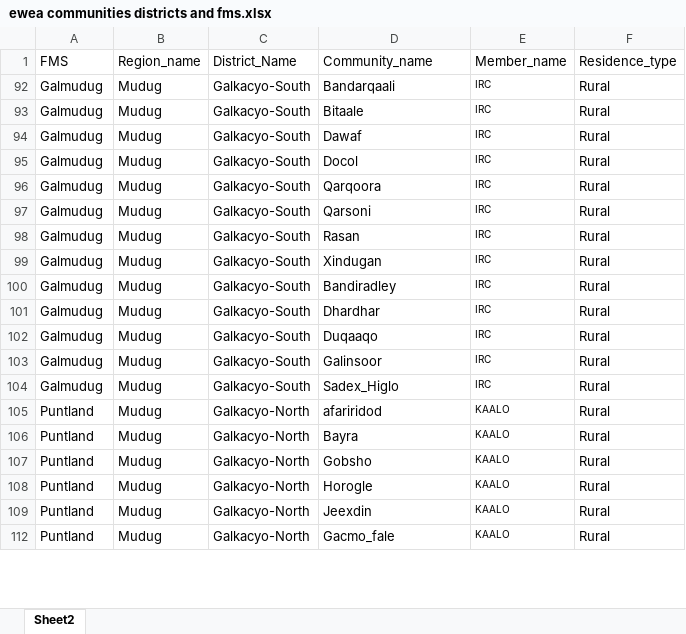
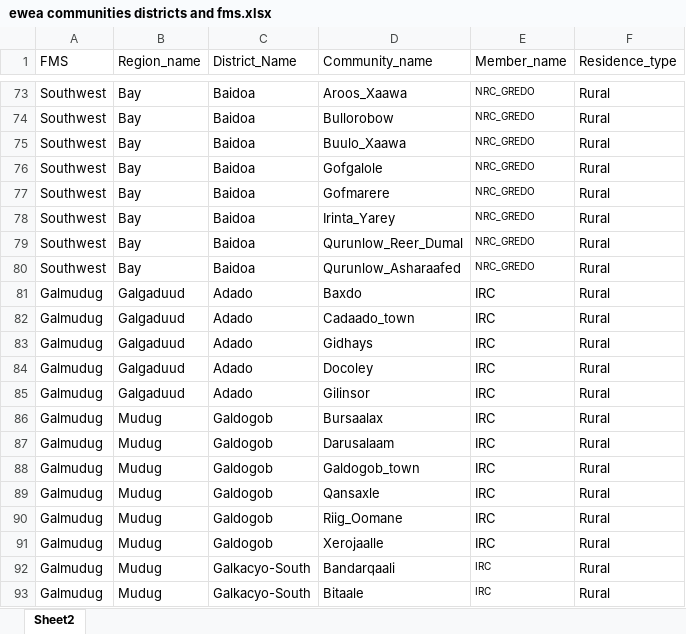
Before and after one commit to cabdallabashir/rshinycore, an Excel workbook: docs/ewea/ewea communities districts and fms.xlsx, sheet Sheet2, drawn as a sheet; only a part is shown, gaps mark what is left out; the shorter side is filled out with more unchanged rows; values as stored, in another font and other column widths than the file's, no borders; conditional formats not drawn; the diff covers the shown part only; the diff names each change by its address in the sheet, - before the commit and + after, or states it on an @@ line.

Commit message:
rural and urban consolidation
this is done before merging with danwadaag

```diff
--- a/docs/ewea/ewea communities districts and fms.xlsx (sheet Sheet2)
+++ b/docs/ewea/ewea communities districts and fms.xlsx (sheet Sheet2)
@@ row 73 unhidden: Southwest | Bay | Baidoa | Aroos_Xaawa | NRC_GREDO | Rural @@
@@ row 74 unhidden: Southwest | Bay | Baidoa | Bullorobow | NRC_GREDO | Rural @@
@@ row 75 unhidden: Southwest | Bay | Baidoa | Buulo_Xaawa | NRC_GREDO | Rural @@
@@ row 76 unhidden: Southwest | Bay | Baidoa | Gofgalole | NRC_GREDO | Rural @@
@@ row 77 unhidden: Southwest | Bay | Baidoa | Gofmarere | NRC_GREDO | Rural @@
@@ row 78 unhidden: Southwest | Bay | Baidoa | Irinta_Yarey | NRC_GREDO | Rural @@
@@ row 79 unhidden: Southwest | Bay | Baidoa | Qurunlow_Reer_Dumal | NRC_GREDO | Rural @@
@@ row 80 unhidden: Southwest | Bay | Baidoa | Qurunlow_Asharaafed | NRC_GREDO | Rural @@
@@ row 81 unhidden: Galmudug | Galgaduud | Adado | Baxdo | IRC | Rural @@
@@ row 82 unhidden: Galmudug | Galgaduud | Adado | Cadaado_town | IRC | Rural @@
@@ row 83 unhidden: Galmudug | Galgaduud | Adado | Gidhays | IRC | Rural @@
@@ row 84 unhidden: Galmudug | Galgaduud | Adado | Docoley | IRC | Rural @@
@@ row 85 unhidden: Galmudug | Galgaduud | Adado | Gilinsor | IRC | Rural @@
@@ row 86 unhidden: Galmudug | Mudug | Galdogob | Bursaalax | IRC | Rural @@
@@ row 87 unhidden: Galmudug | Mudug | Galdogob | Darusalaam | IRC | Rural @@
@@ row 88 unhidden: Galmudug | Mudug | Galdogob | Galdogob_town | IRC | Rural @@
@@ row 89 unhidden: Galmudug | Mudug | Galdogob | Qansaxle | IRC | Rural @@
@@ row 90 unhidden: Galmudug | Mudug | Galdogob | Riig_Oomane | IRC | Rural @@
@@ row 91 unhidden: Galmudug | Mudug | Galdogob | Xerojaalle | IRC | Rural @@
```
Also changed, not shown: 141 hidden or unhidden rows elsewhere in this sheet, 1 other file.
